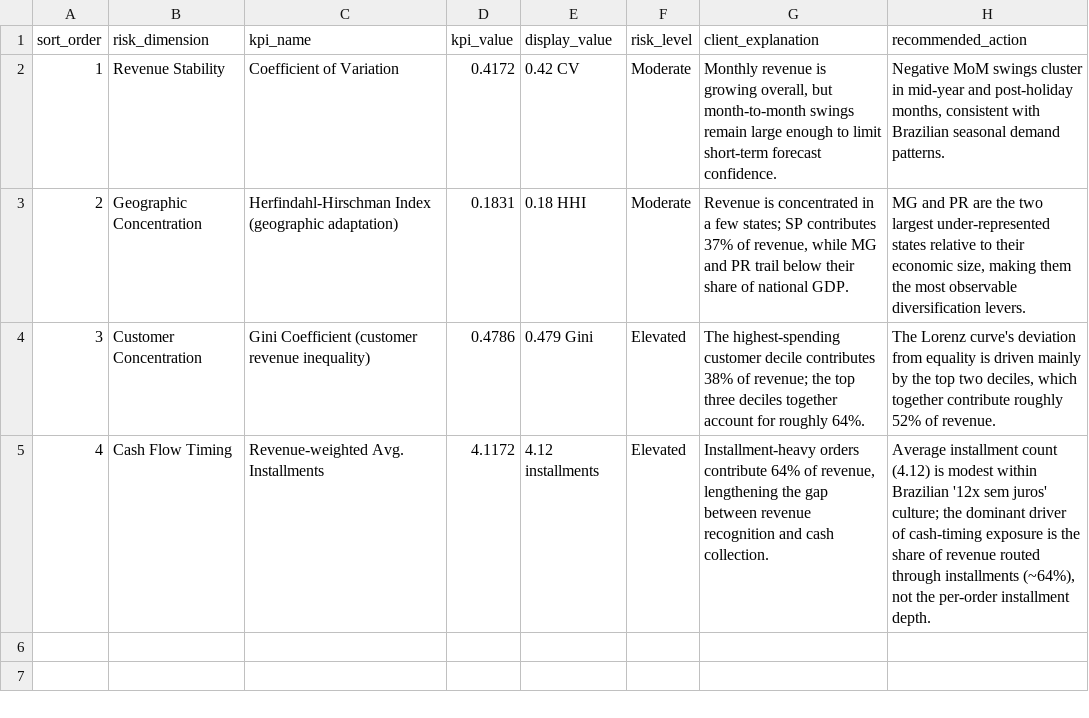
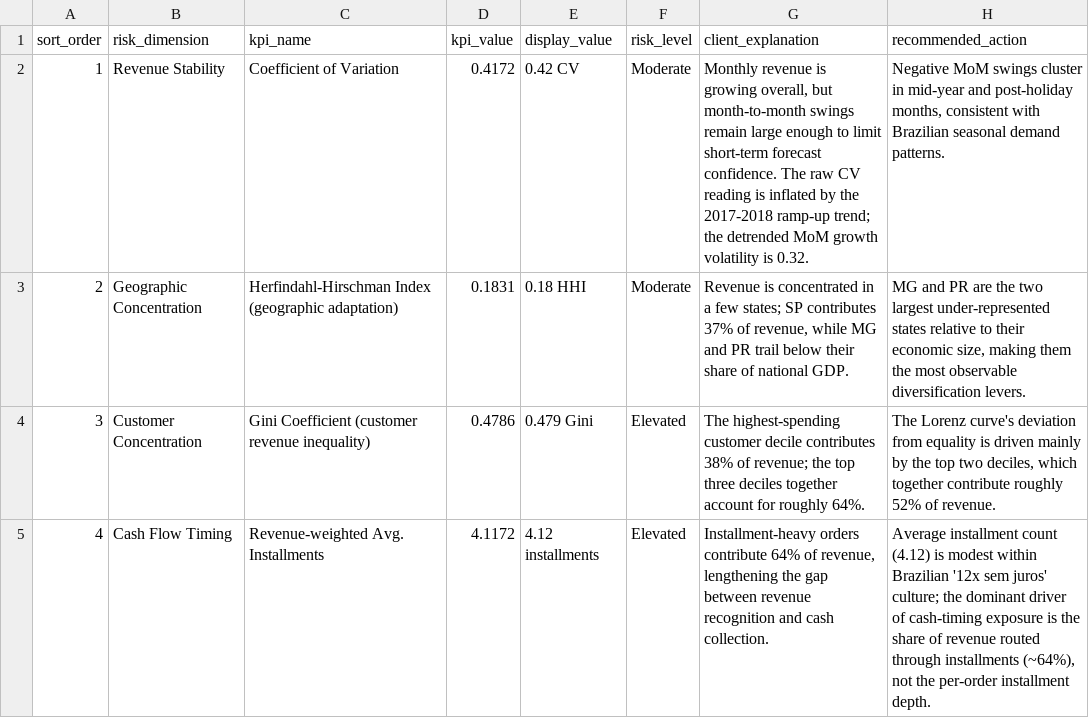
Before and after one commit to lilwan345/Marketplace-Revenue-Risk-Financial-Stability-Analysis, a CSV file: tableau_data/kpi_summary.csv, drawn as a sheet.

Commit message:
Fix CV methodology: disclose that raw CV conflates ramp-up trend with volatility
Raw monthly-revenue CV is sensitive to non-stationarity. Olist was
ramping up across 2017-2018, so 0.42 partly reflects the growth trend
rather than pure short-term volatility. Added two trend-removed
companion measures so the volatility framing is honest:

- Std deviation of MoM growth rates: 0.32 (direct period-to-period
  swing magnitude)
- CV of monthly revenue residuals after linear detrending: 0.18 (what
  the CV would be on a trend-stationary series)

Propagated the caveat into:
- Analysis.Rmd Revenue Stability section (new code chunk + paragraph)
- index.html rendered report (same)
- README headline KPI table + a methodology note below it
- kpi_summary.csv client_explanation (auto-binds into dashboard.html)
- dashboard.html hardcoded fallback so offline view matches

No other dimension (HHI, Gini, Cash Flow Timing) touched.

```diff
--- a/tableau_data/kpi_summary.csv
+++ b/tableau_data/kpi_summary.csv
@@ -1,3 +1,3 @@
 "sort_order","risk_dimension","kpi_name","kpi_value","display_value","risk_level","client_explanation","recommended_action"
-1,"Revenue Stability","Coefficient of Variation",0.4172,"0.42 CV","Moderate","Monthly revenue is growing overall, but month-to-month swings remain large enough to limit short-term forecast confidence.","Negative MoM swings cluster in mid-year and post-holiday months, consistent with Brazilian seasonal demand patterns."
+1,"Revenue Stability","Coefficient of Variation",0.4172,"0.42 CV","Moderate","Monthly revenue is growing overall, but month-to-month swings remain large enough to limit short-term forecast confidence. The raw CV reading is inflated by the 2017-2018 ramp-up trend; the detrended MoM growth volatility is 0.32.","Negative MoM swings cluster in mid-year and post-holiday months, consistent with Brazilian seasonal demand patterns."
 2,"Geographic Concentration","Herfindahl-Hirschman Index (geographic adaptation)",0.1831,"0.18 HHI","Moderate","Revenue is concentrated in a few states; SP contributes 37% of revenue, while MG and PR trail below their share of national GDP.","MG and PR are the two largest under-represented states relative to their economic size, making them the most observable diversification levers."
```
Also changed, not shown: 5 other files.
